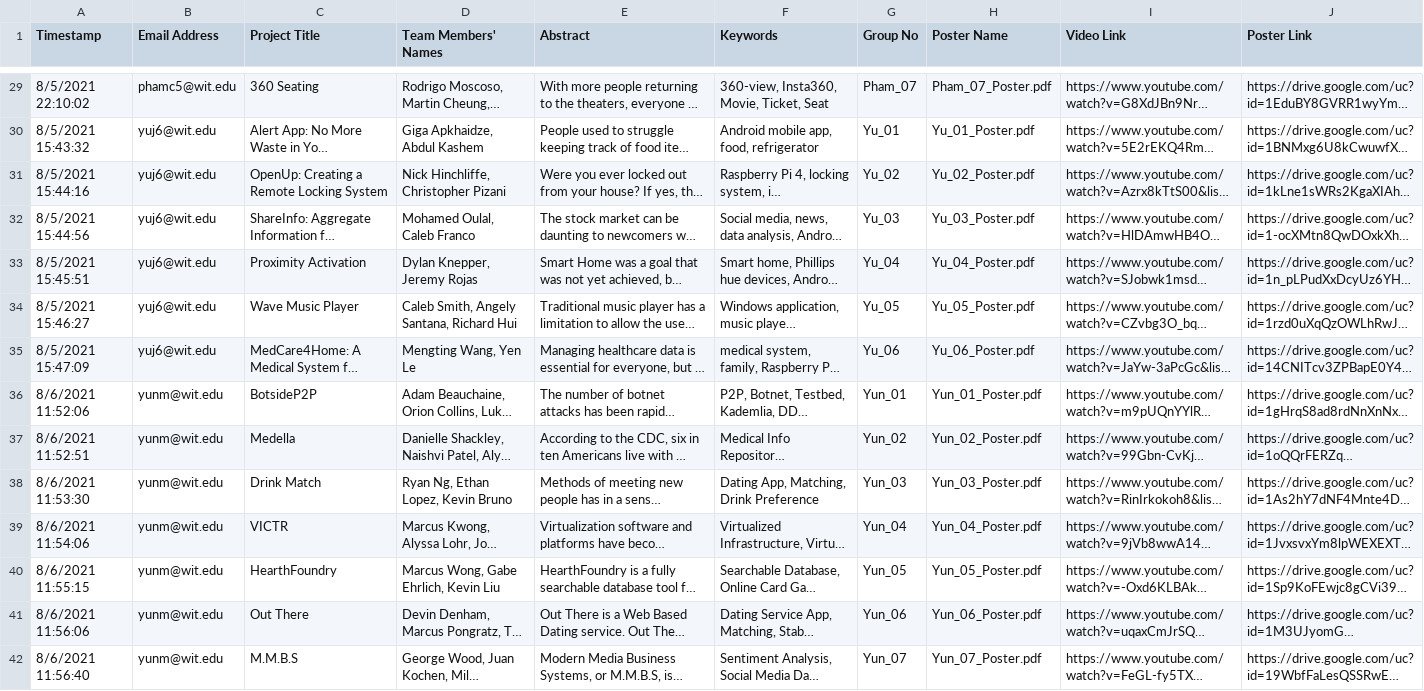
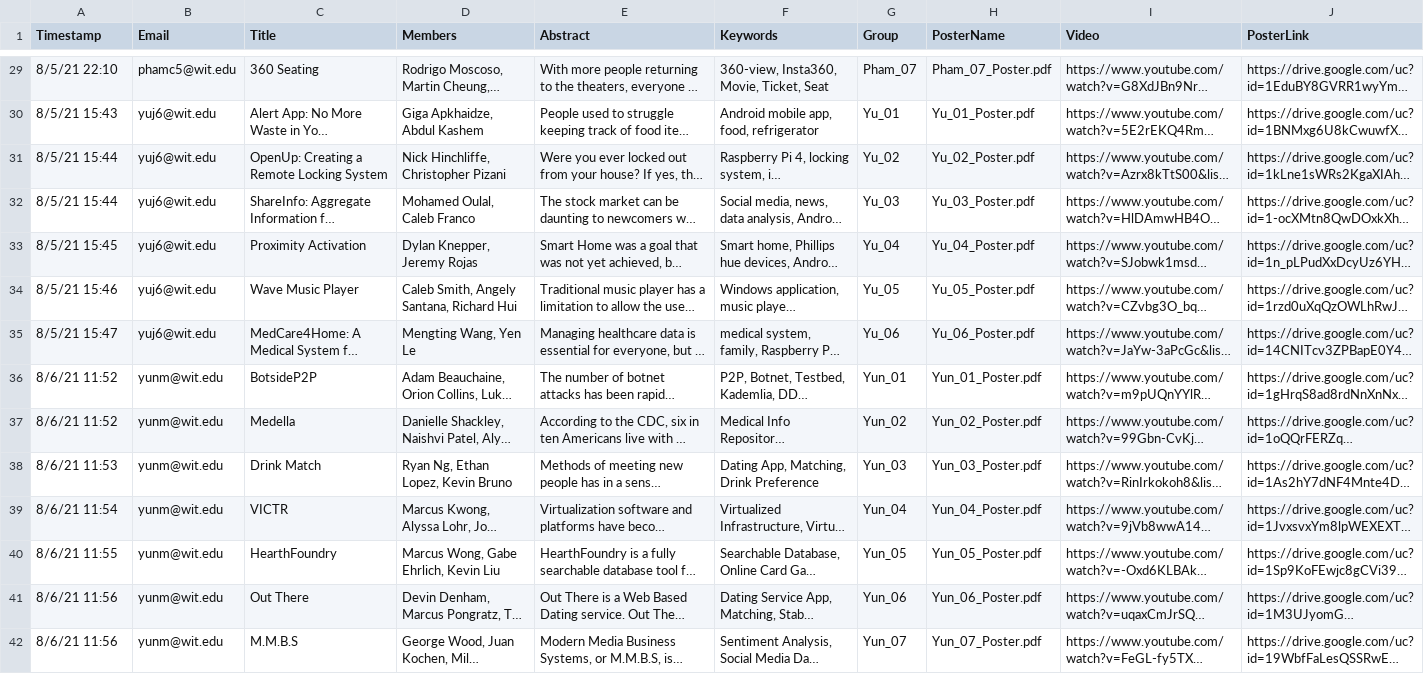
Before and after one commit to scdsshowcase/scdsshowcase.github.io, a CSV file: _data/x21.csv, drawn as a sheet; only a part is shown, gaps mark what is left out; long unchanged cells end in …; the diff covers the shown part only; the diff names each change by its address in the sheet, - before the commit and + after, or states it on an @@ line.

```diff
--- a/_data/x21.csv
+++ b/_data/x21.csv
-B1: Email Address
+B1: Email
-C1: Project Title
+C1: Title
-D1: Team Members' Names
+D1: Members
-G1: Group No
+G1: Group
-H1: Poster Name
+H1: PosterName
-I1: Video Link
+I1: Video
-J1: Poster Link
+J1: PosterLink
-A29 (Timestamp): 8/5/2021 22:10:02
+A29 (Timestamp): 8/5/21 22:10
-A30 (Timestamp): 8/5/2021 15:43:32
+A30 (Timestamp): 8/5/21 15:43
-A31 (Timestamp): 8/5/2021 15:44:16
+A31 (Timestamp): 8/5/21 15:44
-A32 (Timestamp): 8/5/2021 15:44:56
+A32 (Timestamp): 8/5/21 15:44
-A33 (Timestamp): 8/5/2021 15:45:51
+A33 (Timestamp): 8/5/21 15:45
-A34 (Timestamp): 8/5/2021 15:46:27
+A34 (Timestamp): 8/5/21 15:46
-A35 (Timestamp): 8/5/2021 15:47:09
+A35 (Timestamp): 8/5/21 15:47
-A36 (Timestamp): 8/6/2021 11:52:06
+A36 (Timestamp): 8/6/21 11:52
-A37 (Timestamp): 8/6/2021 11:52:51
+A37 (Timestamp): 8/6/21 11:52
-A38 (Timestamp): 8/6/2021 11:53:30
+A38 (Timestamp): 8/6/21 11:53
-A39 (Timestamp): 8/6/2021 11:54:06
+A39 (Timestamp): 8/6/21 11:54
-A40 (Timestamp): 8/6/2021 11:55:15
+A40 (Timestamp): 8/6/21 11:55
-A41 (Timestamp): 8/6/2021 11:56:06
+A41 (Timestamp): 8/6/21 11:56
-A42 (Timestamp): 8/6/2021 11:56:40
+A42 (Timestamp): 8/6/21 11:56
```
Also changed, not shown: 42 edited cells elsewhere in this file.
